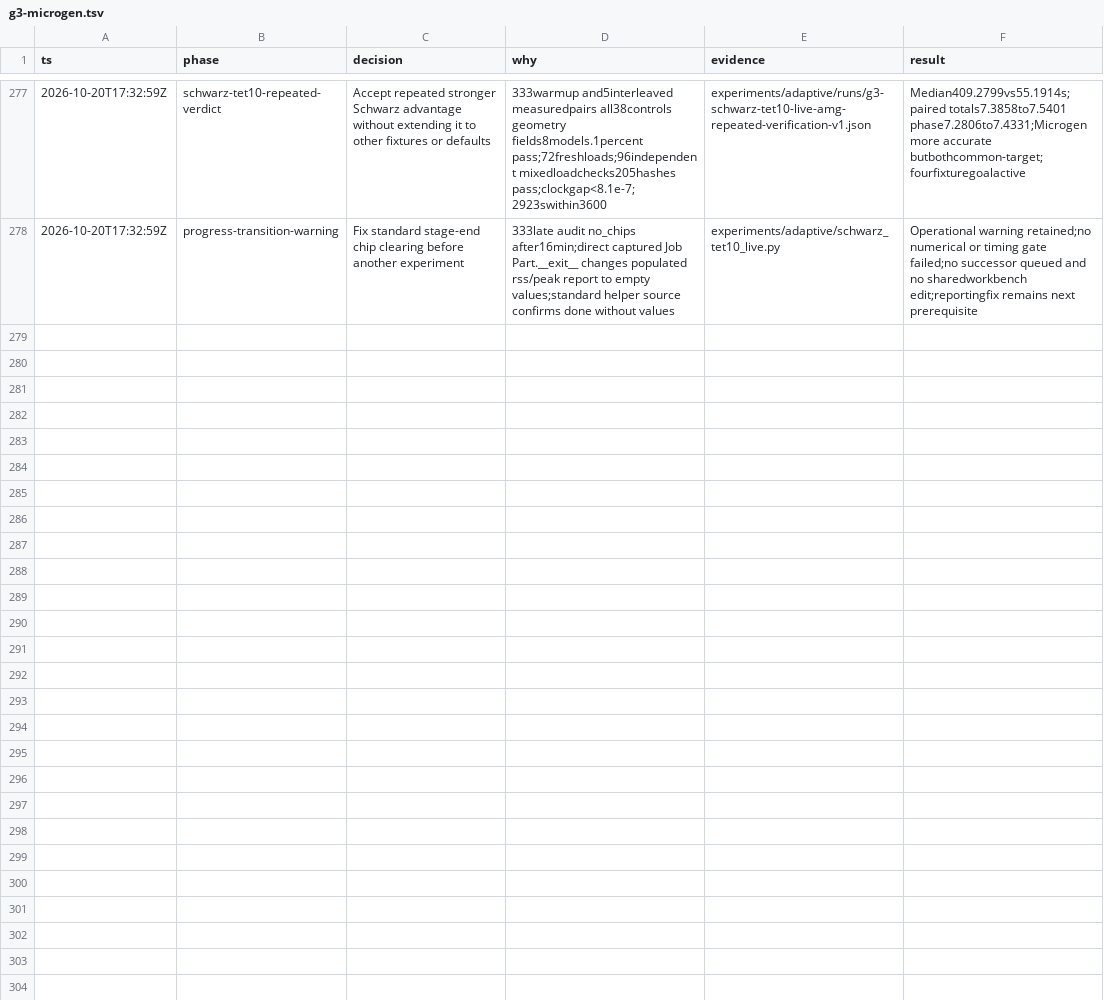
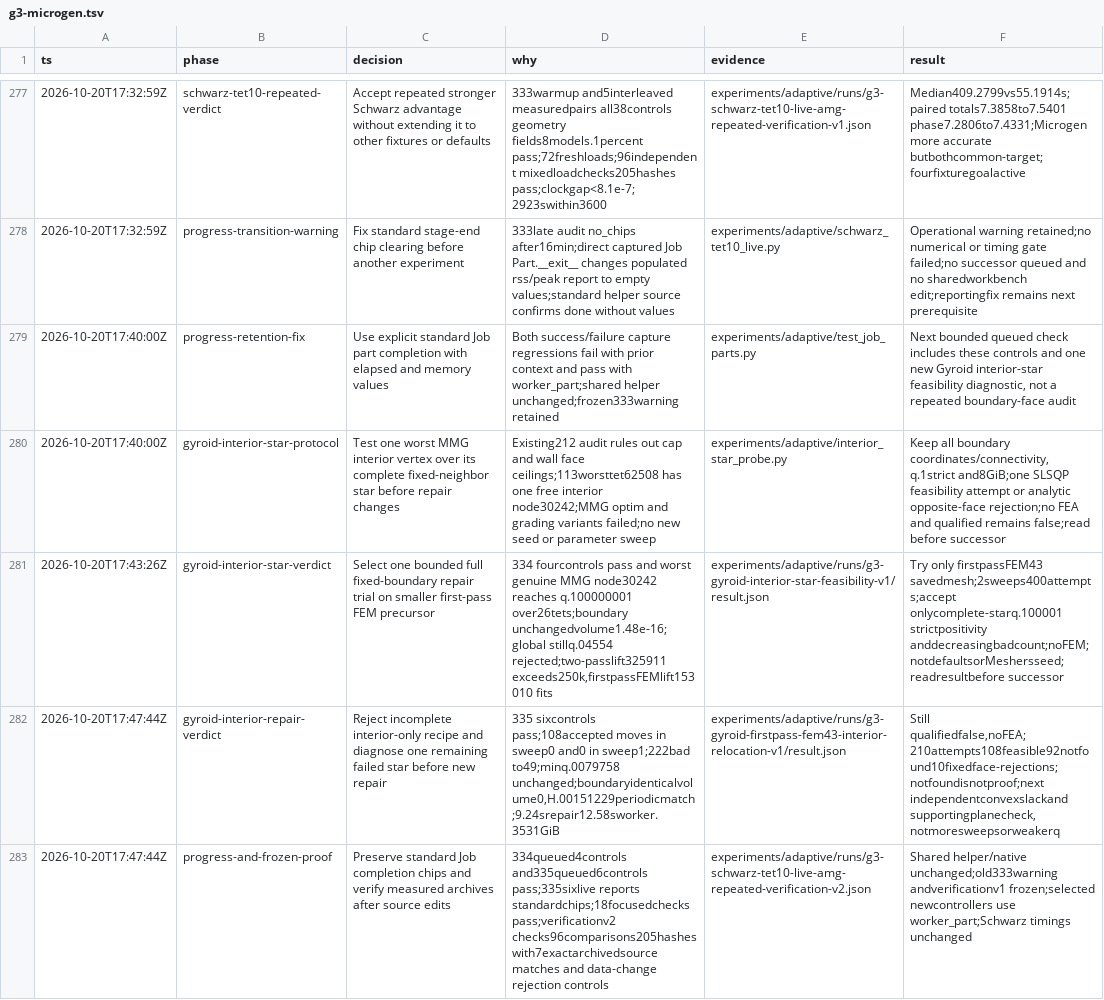
Before and after one commit to kmarchais/meshers, a TSV file: .audit/g3-microgen.tsv, drawn as a sheet; only a part is shown, gaps mark what is left out; the diff names each change by its address in the sheet, - before the commit and + after, or states it on an @@ line.

Commit message:
Retain progress values and reject incomplete fixed-boundary Gyroid repair

```diff
--- a/.audit/g3-microgen.tsv
+++ b/.audit/g3-microgen.tsv
+row 279: 2026-10-20T17:40:00Z | progress-retention-fix | Use explicit standard Job part completion with elapsed and memory values | Both success/failure capture regressions fail with prior context and pass with worker_part;shared helper unchanged;frozen333warning retained | experiments/adaptive/test_job_parts.py | Next bounded queued check includes these controls and one new Gyroid interior-star feasibility diagnostic, not a repeated boundary-face audit
+row 280: 2026-10-20T17:40:00Z | gyroid-interior-star-protocol | Test one worst MMG interior vertex over its complete fixed-neighbor star before repair changes | Existing212 audit rules out cap and wall face ceilings;113worsttet62508 has one free interior node30242;MMG optim and grading variants failed;no new seed or parameter sweep | experiments/adaptive/interior_star_probe.py | Keep all boundary coordinates/connectivity, q.1strict and8GiB;one SLSQP feasibility attempt or analytic opposite-face rejection;no FEA and qualified remains false;read before successor
+row 281: 2026-10-20T17:43:26Z | gyroid-interior-star-verdict | Select one bounded full fixed-boundary repair trial on smaller first-pass FEM precursor | 334 fourcontrols pass and worst genuine MMG node30242 reaches q.100000001 over26tets;boundary unchangedvolume1.48e-16;global stillq.04554 rejected;two-passlift325911 exceeds250k,firstpassFEMlift153010 fits | experiments/adaptive/runs/g3-gyroid-interior-star-feasibility-v1/result.json | Try only firstpassFEM43 savedmesh;2sweeps400attempts;accept onlycomplete-starq.100001 strictpositivity anddecreasingbadcount;noFEM;notdefaultsorMeshersseed;readresultbefore successor
+row 282: 2026-10-20T17:47:44Z | gyroid-interior-repair-verdict | Reject incomplete interior-only recipe and diagnose one remaining failed star before new repair | 335 sixcontrols pass;108accepted moves in sweep0 and0 in sweep1;222bad to49;minq.0079758 unchanged;boundaryidenticalvolume0,H.00151229periodicmatch;9.24srepair12.58sworker.3531GiB | experiments/adaptive/runs/g3-gyroid-firstpass-fem43-interior-relocation-v1/result.json | Still qualifiedfalse,noFEA;210attempts108feasible92notfound10fixedface-rejections;notfoundisnotproof;next independentconvexslackand supportingplanecheck,notmoresweepsorweakerq
+row 283: 2026-10-20T17:47:44Z | progress-and-frozen-proof | Preserve standard Job completion chips and verify measured archives after source edits | 334queued4controls and335queued6controls pass;335sixlive reports standardchips;18focusedchecks pass;verificationv2 checks96comparisons205hashes with7exactarchivedsource matches and data-change rejection controls | experiments/adaptive/runs/g3-schwarz-tet10-live-amg-repeated-verification-v2.json | Shared helper/native unchanged;old333warning andverificationv1 frozen;selected newcontrollers use worker_part;Schwarz timings unchanged
```
Also changed, not shown: 31 other files.
